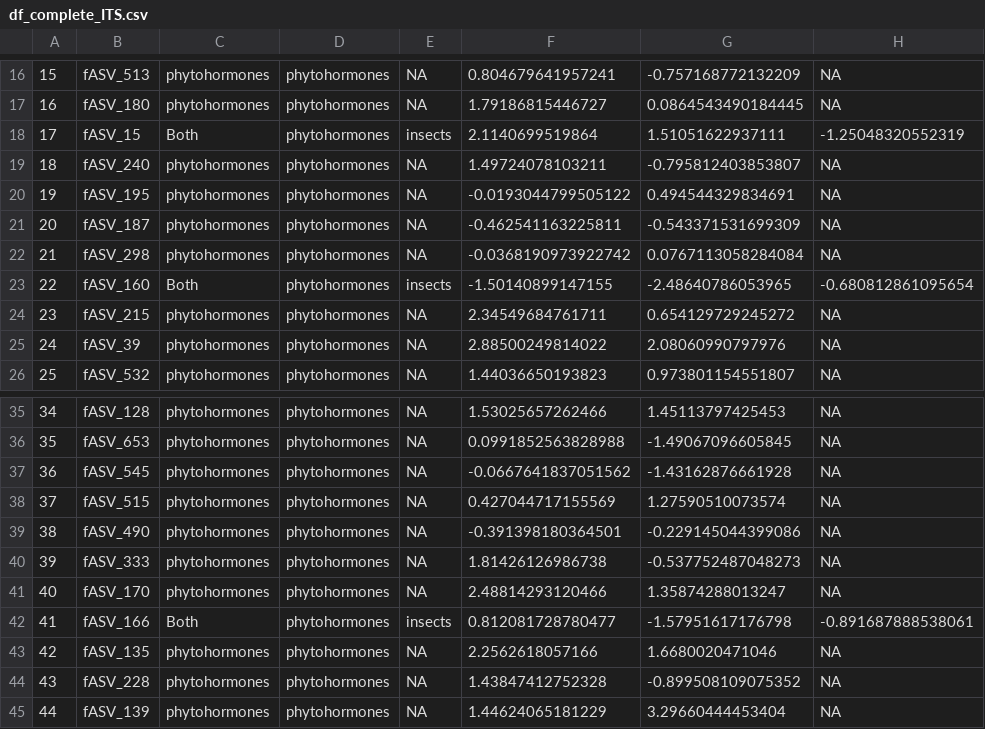
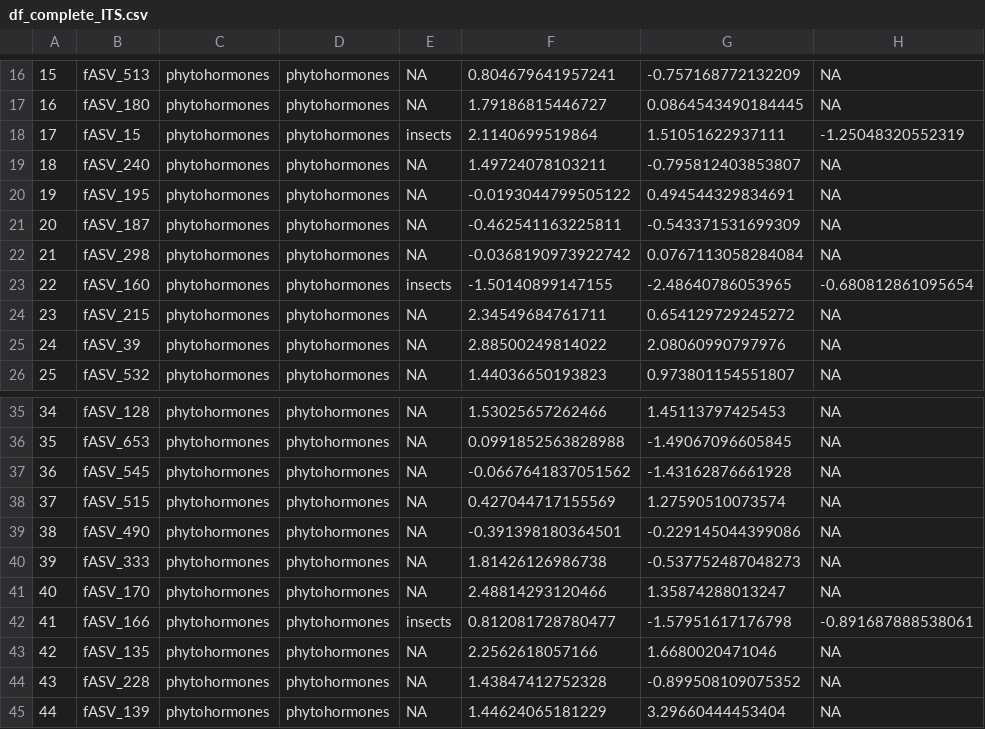
Before and after one commit to Marcelara/stressbiome, a CSV file: Data_frames/03_differential_abundance/df_complete_ITS.csv, drawn as a sheet; only a part is shown, gaps mark what is left out; the diff names each change by its address in the sheet, - before the commit and + after, or states it on an @@ line.

```diff
--- a/Data_frames/03_differential_abundance/df_complete_ITS.csv
+++ b/Data_frames/03_differential_abundance/df_complete_ITS.csv
-C18: Both
+C18: phytohormones
-C23: Both
+C23: phytohormones
-C42: Both
+C42: phytohormones
```
Also changed, not shown: 54 other files.
